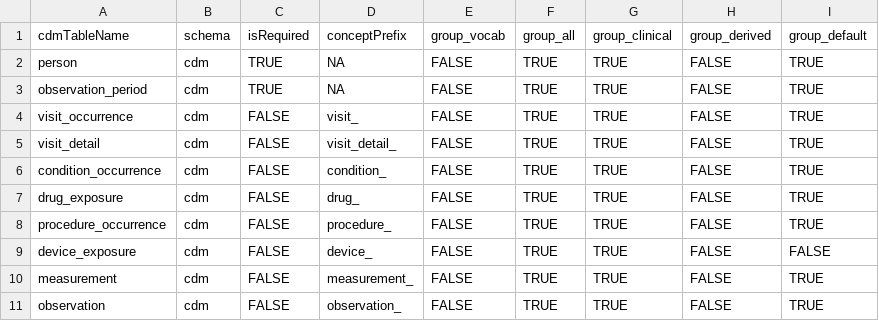
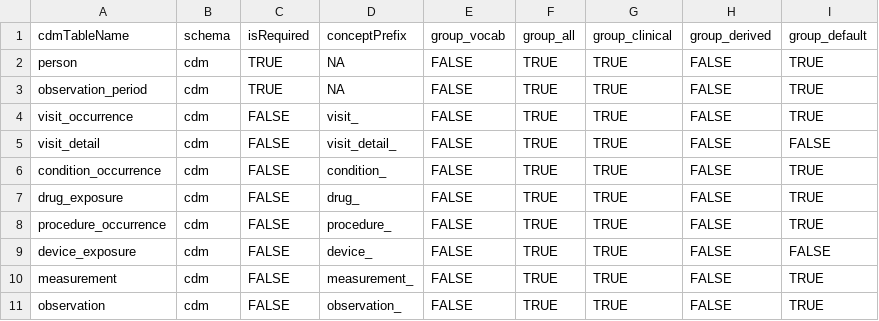
Before and after one commit to darwin-eu/CDMConnector, a CSV file: inst/csv/OMOP_CDMv5.3_Table_Level.csv, drawn as a sheet; only a part is shown.

Commit message:
drop visit_detail from default tables

```diff
--- a/inst/csv/OMOP_CDMv5.3_Table_Level.csv
+++ b/inst/csv/OMOP_CDMv5.3_Table_Level.csv
@@ -4,3 +4,3 @@ observation_period,cdm,TRUE,NA,FALSE,TRUE,TRUE,FALSE,TRUE
 visit_occurrence,cdm,FALSE,visit_,FALSE,TRUE,TRUE,FALSE,TRUE
-visit_detail,cdm,FALSE,visit_detail_,FALSE,TRUE,TRUE,FALSE,TRUE
+visit_detail,cdm,FALSE,visit_detail_,FALSE,TRUE,TRUE,FALSE,FALSE
 condition_occurrence,cdm,FALSE,condition_,FALSE,TRUE,TRUE,FALSE,TRUE
```
Also changed, not shown: inst/csv/OMOP_CDMv5.4_Table_Level.csv, 3 other files.
